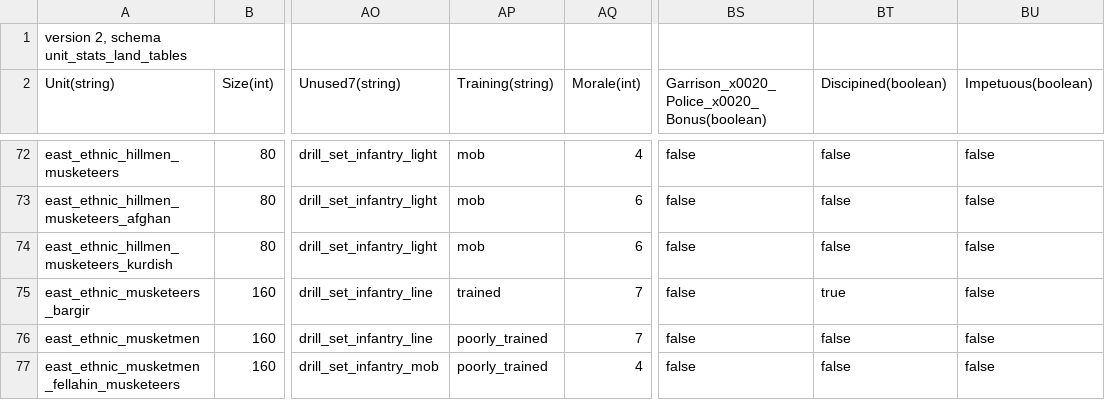
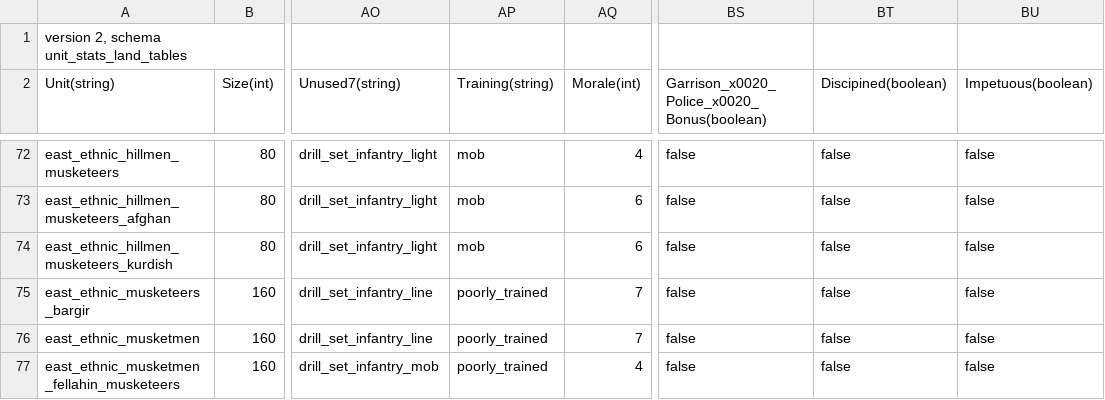
Before and after one commit to ilia-sharafutdinov/fellahin, a TSV file: pack/db/unit_stats_land_tables/unit_stats_land.tsv, drawn as a sheet; only a part is shown, gaps mark what is left out; the diff names each change by its address in the sheet, - before the commit and + after, or states it on an @@ line.

Commit message:
made bargirs poorly trained and undisciplined

```diff
--- a/pack/db/unit_stats_land_tables/unit_stats_land.tsv
+++ b/pack/db/unit_stats_land_tables/unit_stats_land.tsv
-AP75 (Training(string)): trained
+AP75 (Training(string)): poorly_trained
-BT75 (Discipined(boolean)): true
+BT75 (Discipined(boolean)): false
```
